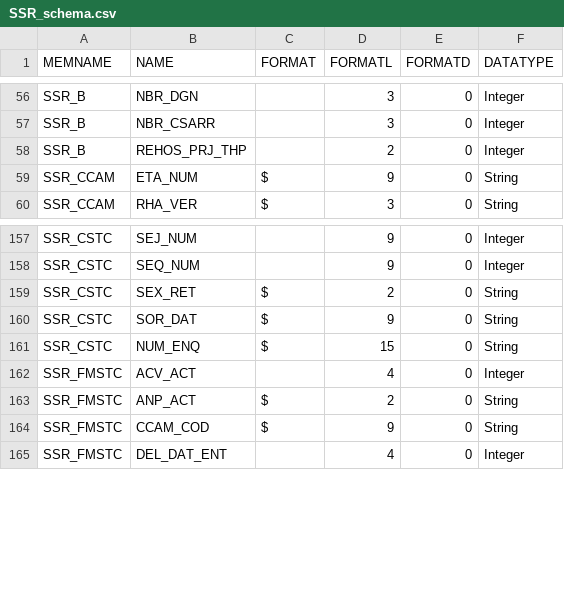
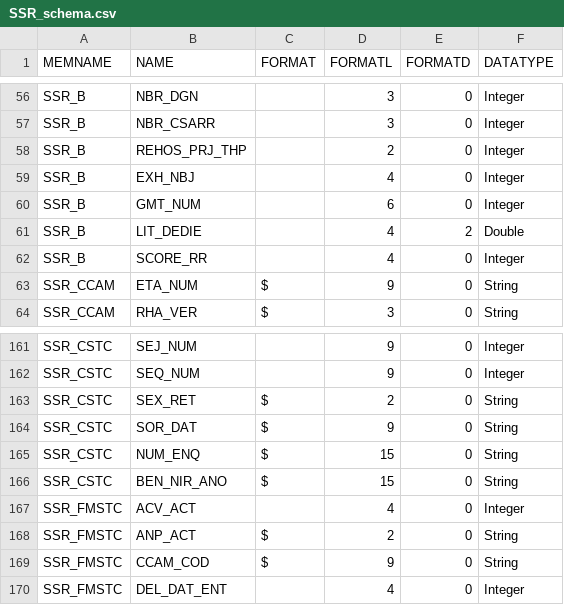
Before and after one commit to fagan2888/SCALPEL-Flattening, a CSV file: src/main/resources/schema/drees_dcirs/SSR_schema.csv, drawn as a sheet; only a part is shown, gaps mark what is left out.

```diff
--- a/src/main/resources/schema/drees_dcirs/SSR_schema.csv
+++ b/src/main/resources/schema/drees_dcirs/SSR_schema.csv
@@ -58,2 +58,6 @@ SSR_B;NBR_CSARR;;3;0;Integer
 SSR_B;REHOS_PRJ_THP;;2;0;Integer
+SSR_B;EXH_NBJ;;4;0;Integer
+SSR_B;GMT_NUM;;6;0;Integer
+SSR_B;LIT_DEDIE;;4;2;Double
+SSR_B;SCORE_RR;;4;0;Integer
 SSR_CCAM;ETA_NUM;$;9;0;String
@@ -161,2 +165,3 @@ SSR_CSTC;SOR_DAT;$;9;0;String
 SSR_CSTC;NUM_ENQ;$;15;0;String
+SSR_CSTC;BEN_NIR_ANO;$;15;0;String
 SSR_FMSTC;ACV_ACT;;4;0;Integer
```
Also changed, not shown: src/main/resources/schema/drees_dcirs/MCO_schema.csv, 4 other files.
